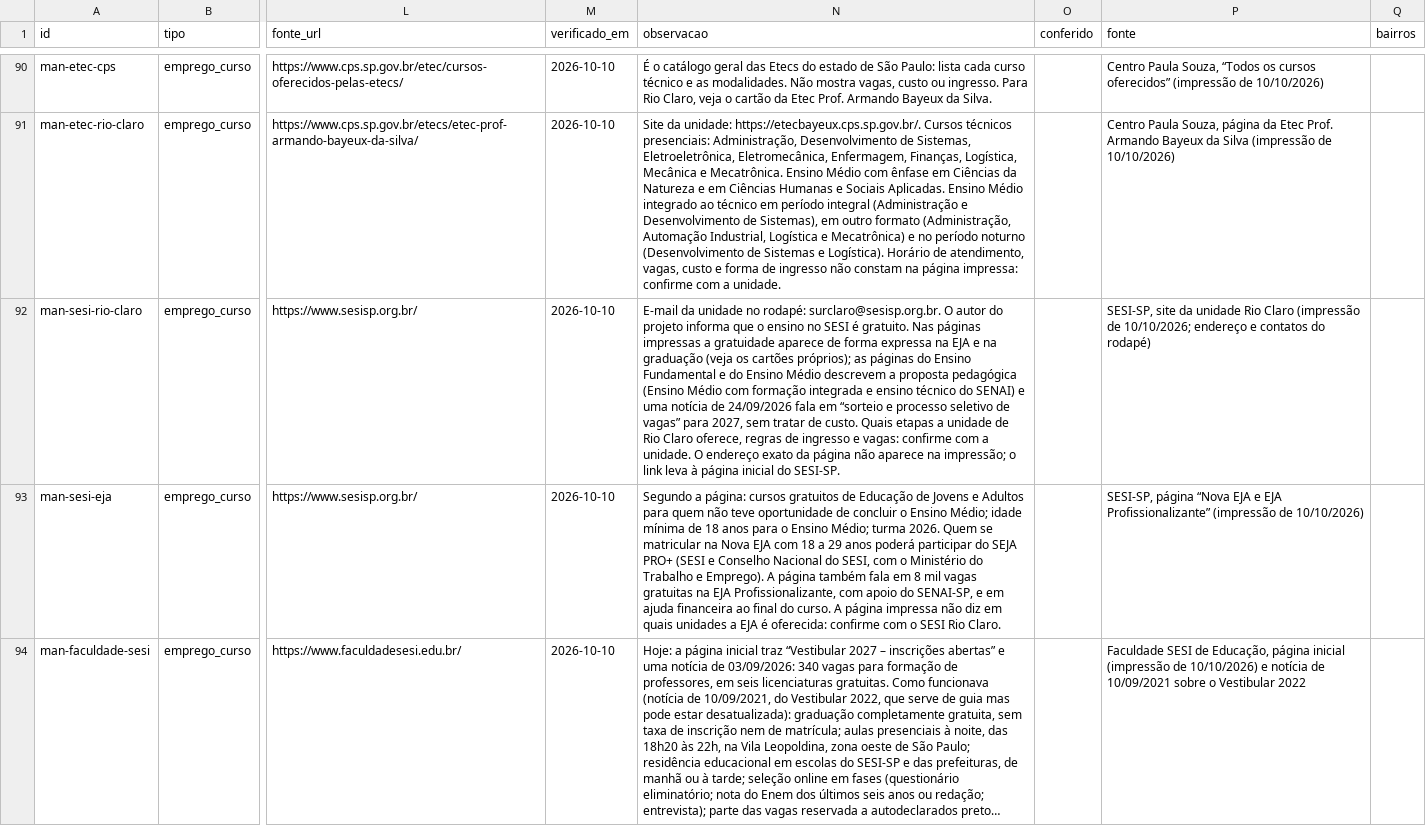
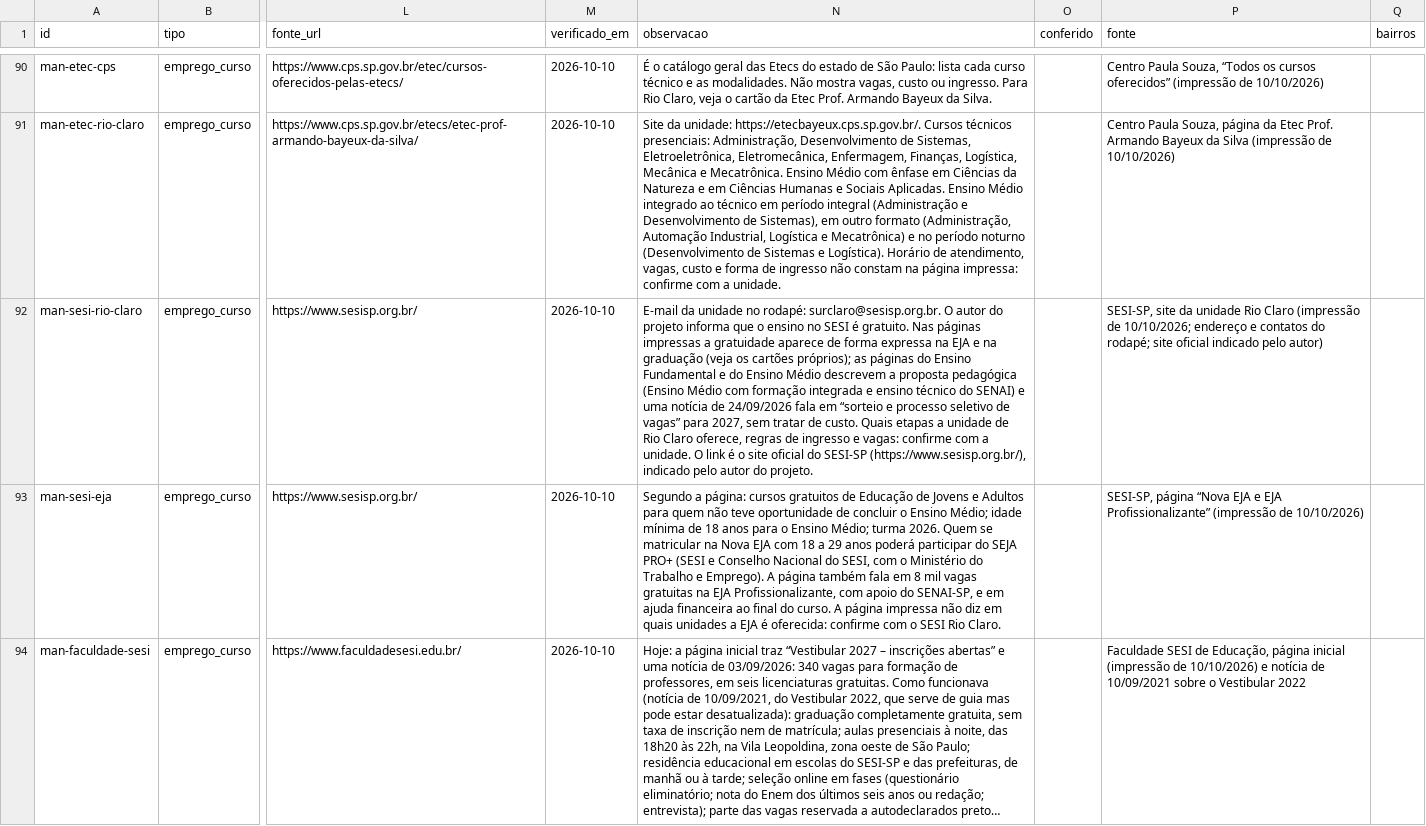
Before and after one commit to vladimirsejas/MISM3, a CSV file: catalogo/servicos_manuais.csv, drawn as a sheet; only a part is shown, gaps mark what is left out; long unchanged cells end in …; the diff names each change by its address in the sheet, - before the commit and + after, or states it on an @@ line.

```diff
--- a/catalogo/servicos_manuais.csv
+++ b/catalogo/servicos_manuais.csv
-N92 (observacao): …unidade. O endereço exato da página não aparece na impressão; o link leva à página inicial do SESI-SP.
+N92 (observacao): …unidade. O link é o site oficial do SESI-SP (https://www.sesisp.org.br/), indicado pelo autor do projeto.
-P92 (fonte): …contatos do rodapé)
+P92 (fonte): …contatos do rodapé; site oficial indicado pelo autor)
```
Also changed, not shown: 3 other files.
